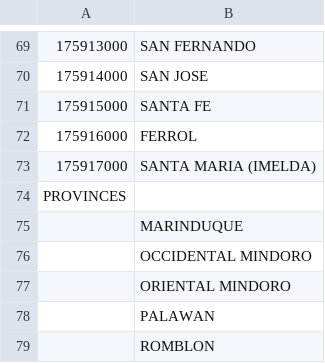
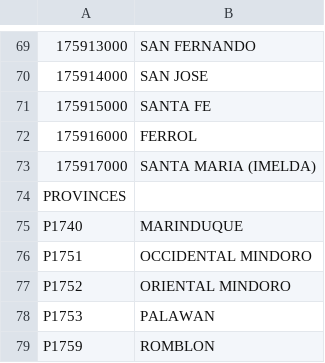
Before and after one commit to lswh/limesurvey-trial, a CSV file: supporting docs/Region 4B/Region4B_muniprovs.csv, drawn as a sheet; only a part is shown, gaps mark what is left out.

Commit message:
Region 4B survey backup

```diff
--- a/supporting docs/Region 4B/Region4B_muniprovs.csv
+++ b/supporting docs/Region 4B/Region4B_muniprovs.csv
@@ -74,6 +74,6 @@
 PROVINCES,
-,MARINDUQUE
-,OCCIDENTAL MINDORO
-,ORIENTAL MINDORO
-,PALAWAN
-,ROMBLON
+P1740,MARINDUQUE
+P1751,OCCIDENTAL MINDORO
+P1752,ORIENTAL MINDORO
+P1753,PALAWAN
+P1759,ROMBLON
```
Also changed, not shown: 1 other file.
